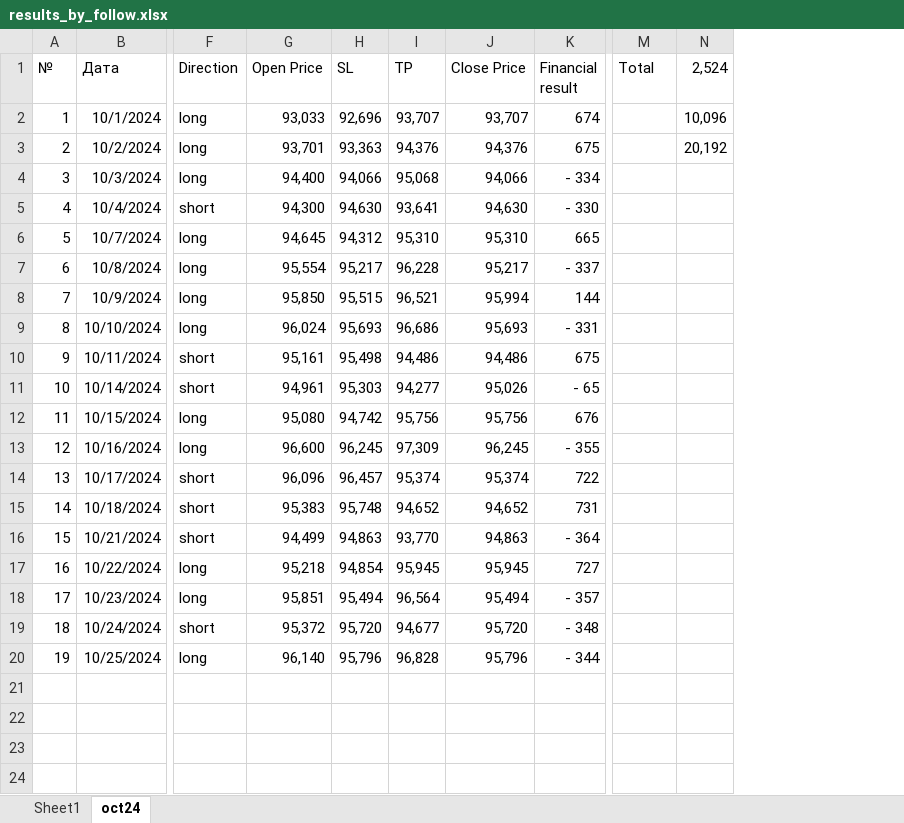
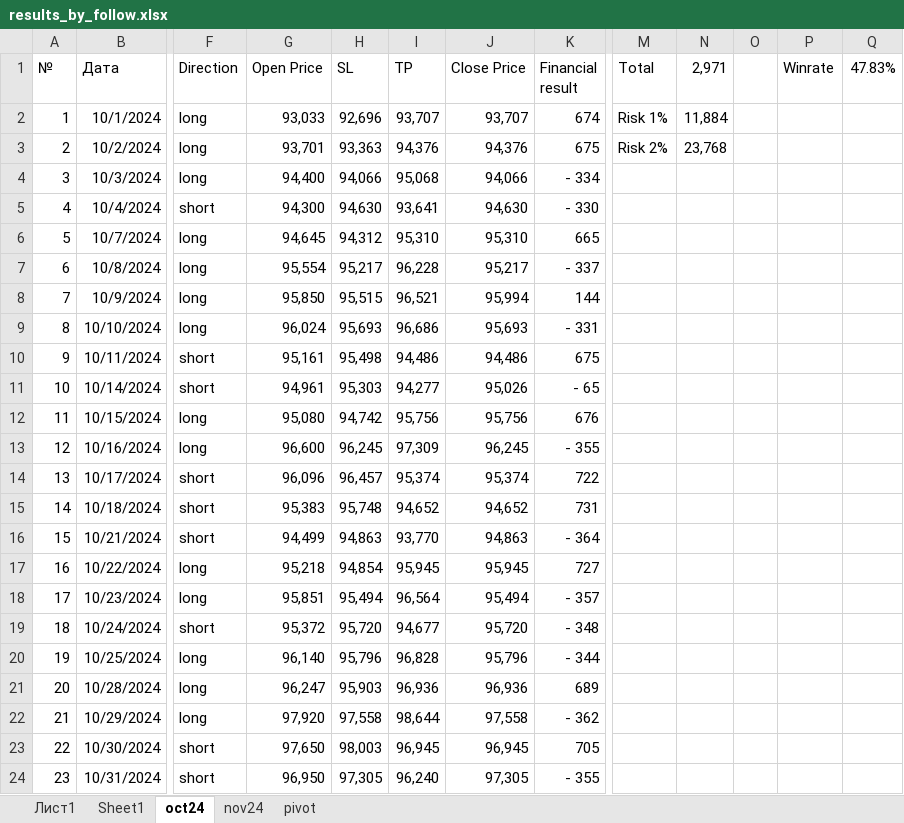
Before and after one commit to vladimir-ivanov1701/stocks_entry_prediction, an Excel workbook: dev/results_by_follow.xlsx, sheet oct24, drawn as a sheet; only a part is shown, gaps mark what is left out; values as stored, in another font and other column widths than the file's, no borders; removed rows and columns are numbered as before the commit, all else as after; rows hold the shown columns only; the diff names each change by its address in the sheet, - before the commit and + after, or states it on an @@ line.

```diff
--- a/dev/results_by_follow.xlsx (sheet oct24)
+++ b/dev/results_by_follow.xlsx (sheet oct24)
+sheet tab: Лист1
+sheet tab: nov24
+sheet tab: pivot
-column N (2,524), rows 2-3: 10,096 | 20,192
+column N (2,971), rows 2-3: 11,884 | 23,768
+column O, empty
+column P (Winrate), empty
+column Q (47.83%), empty
-M2 (Total): (empty)
+M2 (Total): Risk 1%
-M3 (Total): (empty)
+M3 (Total): Risk 2%
+row 21: 20 | 10/28/2024 | long | 96,247 | 95,903 | 96,936 | 96,936 | 689
+row 22: 21 | 10/29/2024 | long | 97,920 | 97,558 | 98,644 | 97,558 | - 362
+row 23: 22 | 10/30/2024 | short | 97,650 | 98,003 | 96,945 | 96,945 | 705
+row 24: 23 | 10/31/2024 | short | 96,950 | 97,305 | 96,240 | 97,305 | - 355
```
Also changed, not shown: sheet Sheet1, 18 other files.
